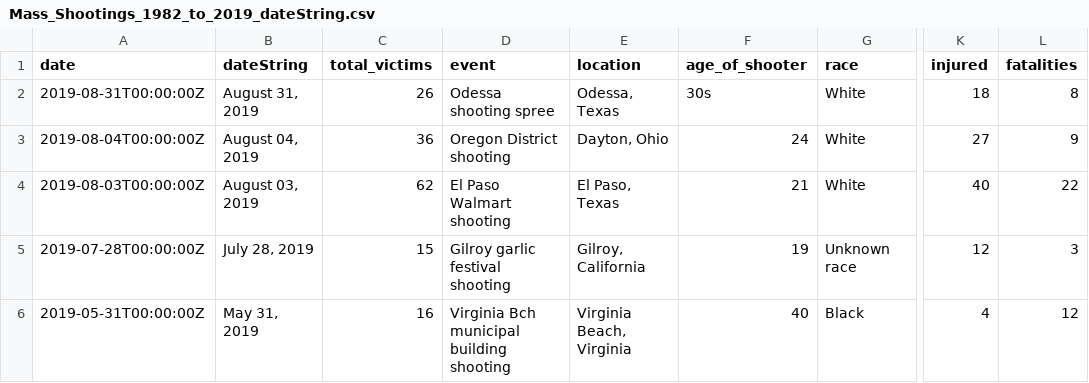
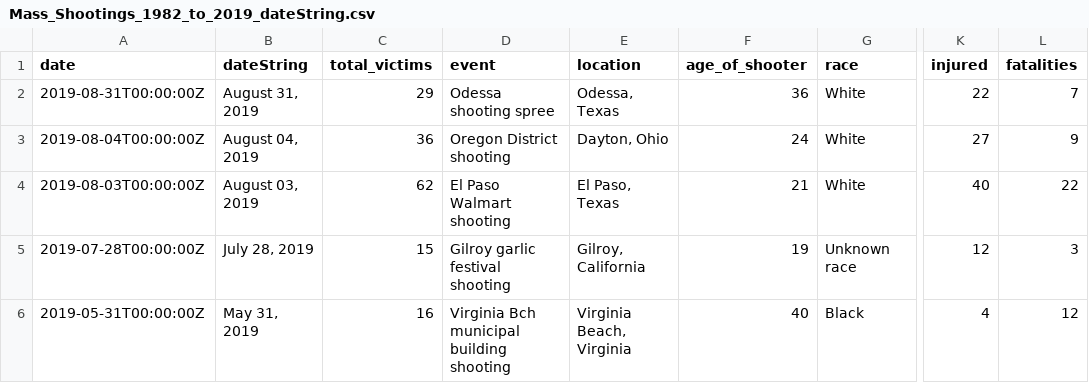
Before and after one commit to aglerum/observables, a CSV file: data/Mass_Shootings_1982_to_2019_dateString.csv, drawn as a sheet; only a part is shown, gaps mark what is left out; the diff names each change by its address in the sheet, - before the commit and + after, or states it on an @@ line.

Commit message:
Update Mass_Shootings_1982_to_2019_dateString.csv

```diff
--- a/data/Mass_Shootings_1982_to_2019_dateString.csv
+++ b/data/Mass_Shootings_1982_to_2019_dateString.csv
-C2 (total_victims): 26
+C2 (total_victims): 29
-F2 (age_of_shooter): 30s
+F2 (age_of_shooter): 36
-K2 (injured): 18
+K2 (injured): 22
-L2 (fatalities): 8
+L2 (fatalities): 7
```
